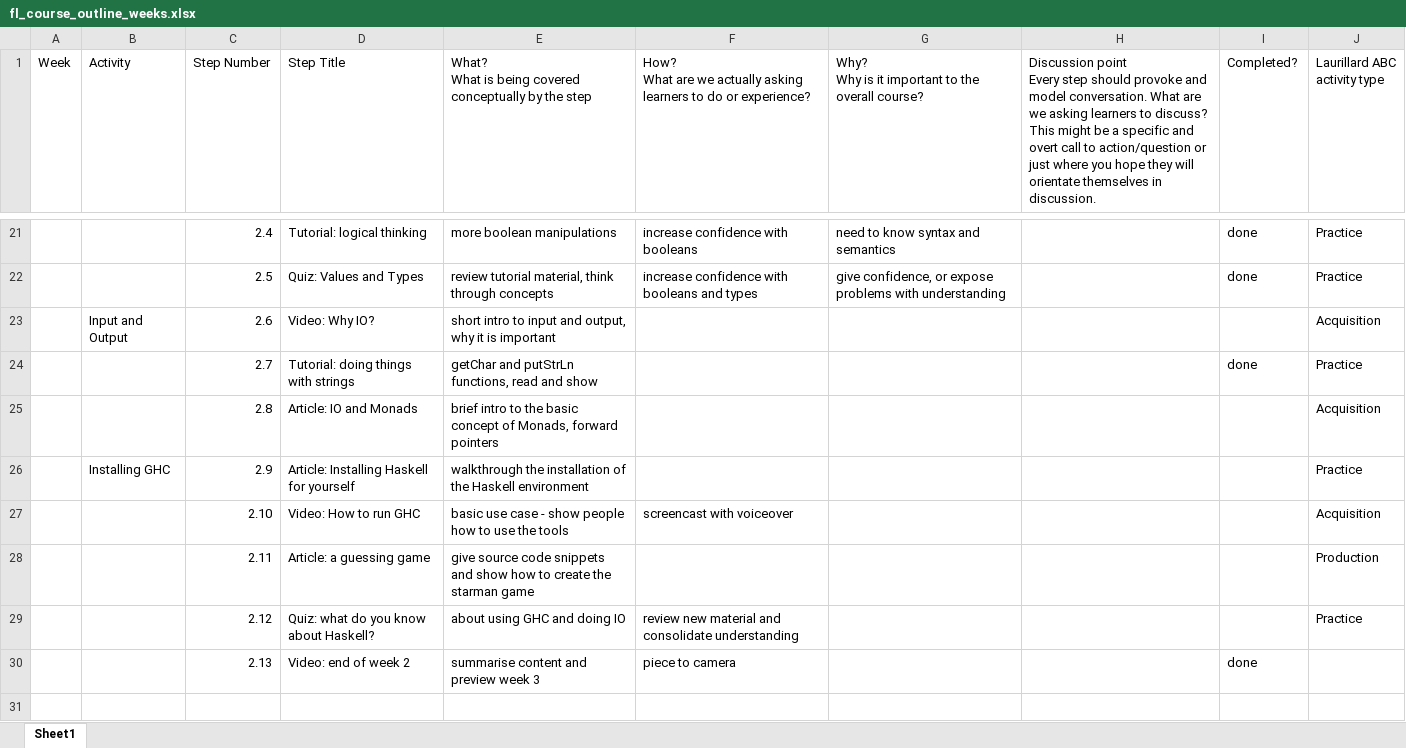
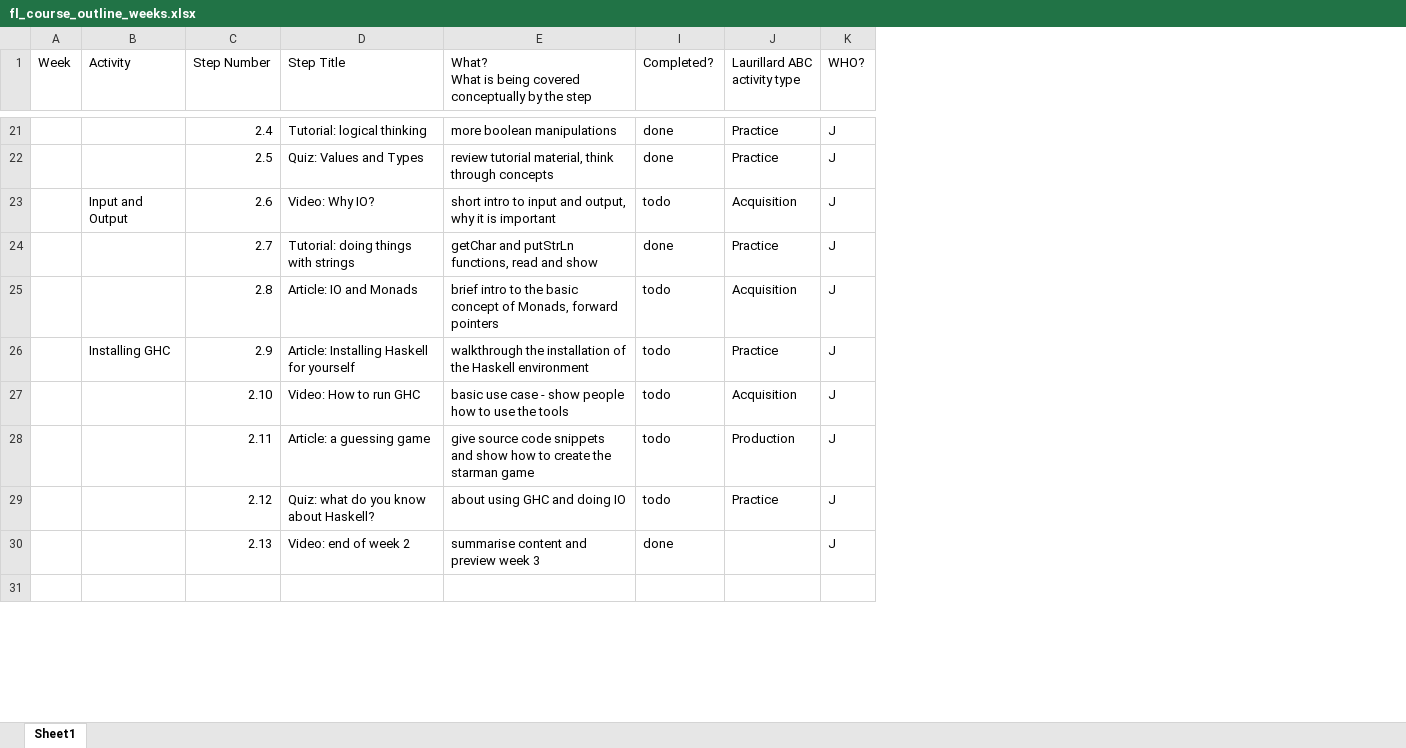
Before and after one commit to wimvanderbauwhede/HaskellMOOC, an Excel workbook: fl_course_outline_weeks.xlsx, sheet Sheet1, drawn as a sheet; only a part is shown, gaps mark what is left out; values as stored, in another font and other column widths than the file's, no cell formats; removed rows and columns are numbered as before the commit, all else as after; ↵ is a line break in a cell; the diff covers the shown part only; the diff names each change by its address in the sheet, - before the commit and + after, or states it on an @@ line.

Commit message:
Updated the course spreadsheet
Lots of TODO …

```diff
--- a/fl_course_outline_weeks.xlsx (sheet Sheet1)
+++ b/fl_course_outline_weeks.xlsx (sheet Sheet1)
@@ column F hidden, row 1: How? ↵ What are we actually asking learners to do or experience?; rows 21-30: increase confidence with booleans | increase confidence with booleans and types |  |  |  |  | screencast with voiceover |  | review new material and consolidate understanding | piece to camera @@
@@ column G hidden, row 1: Why? ↵ Why is it important to the overall course?; rows 21-22: need to know syntax and semantics | give confidence, or expose problems with understanding @@
@@ column H hidden, row 1: Discussion point ↵ Every step should provoke and model conversation. What are we asking learners to discuss? This might be a specific and overt call to action/question or just where you hope they will orientate themselves in discussion. @@
+column K (WHO?), rows 21-30: all J
-I23 (Completed?): (empty)
+I23 (Completed?): todo
-I25:I29 (Completed?): (empty)
+I25:I29 (Completed?): todo
```
Also changed, not shown: 2 added rows, 1 removed row and 88 edited cells elsewhere in this sheet, cell formats, 5 other files.
